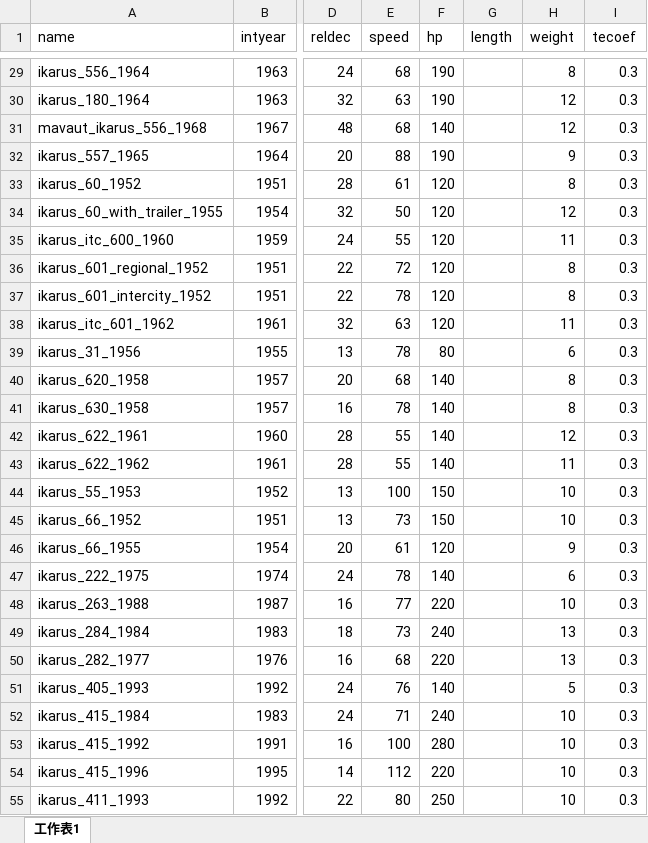
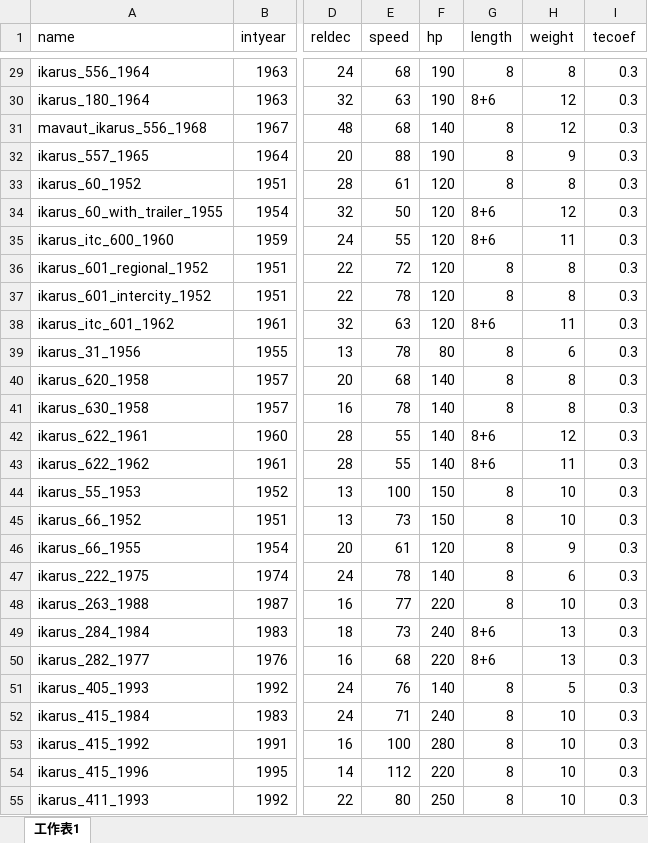
Before and after one commit to JohnFranklin523/Ikarus-Set-Fix, an Excel workbook: docs/ikarusfix.xlsx, sheet 工作表1, drawn as a sheet; only a part is shown, gaps mark what is left out; values as stored, in another font and other column widths than the file's, no borders; the diff covers the shown part only; the diff names each change by its address in the sheet, - before the commit and + after, or states it on an @@ line.

```diff
--- a/docs/ikarusfix.xlsx (sheet 工作表1)
+++ b/docs/ikarusfix.xlsx (sheet 工作表1)
-G29 (length): (empty)
+G29 (length): 8
-G30 (length): (empty)
+G30 (length): 8+6
-G31:G33 (length): (empty)
+G31:G33 (length): 8
-G34:G35 (length): (empty)
+G34:G35 (length): 8+6
-G36:G37 (length): (empty)
+G36:G37 (length): 8
-G38 (length): (empty)
+G38 (length): 8+6
-G39:G41 (length): (empty)
+G39:G41 (length): 8
-G42:G43 (length): (empty)
+G42:G43 (length): 8+6
-G44:G48 (length): (empty)
+G44:G48 (length): 8
-G49:G50 (length): (empty)
+G49:G50 (length): 8+6
-G51:G55 (length): (empty)
+G51:G55 (length): 8
```
Also changed, not shown: 51 edited cells elsewhere in this sheet, 12 other files.
